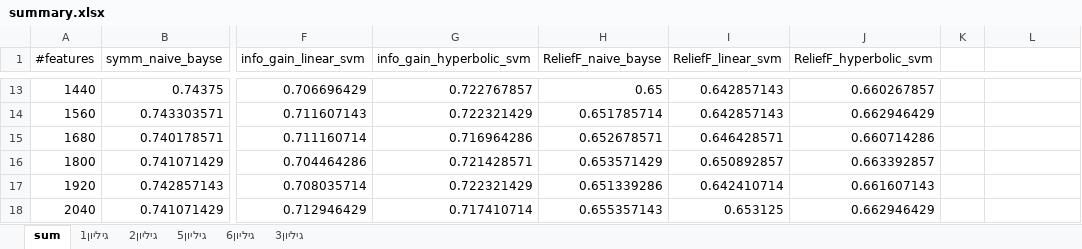
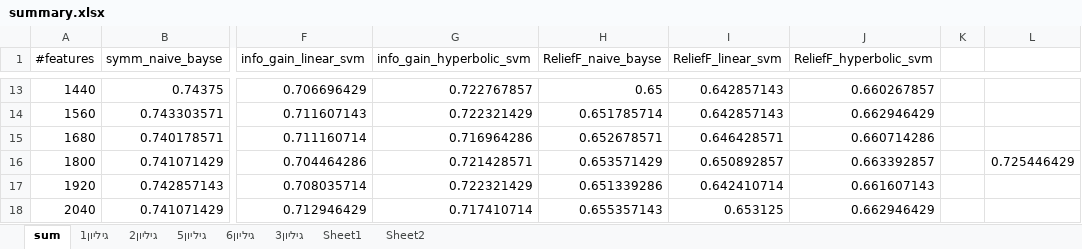
Before and after one commit to bigbigbug/ml-dolev-amit, an Excel workbook: AmazoneTest/report/summary.xlsx, sheet sum, drawn as a sheet; only a part is shown, gaps mark what is left out; values as stored, in another font and other column widths than the file's, no borders; the diff names each change by its address in the sheet, - before the commit and + after, or states it on an @@ line.

```diff
--- a/AmazoneTest/report/summary.xlsx (sheet sum)
+++ b/AmazoneTest/report/summary.xlsx (sheet sum)
+sheet tab: Sheet1
+sheet tab: Sheet2
-L16: (empty)
+L16: 0.725446429
```
Also changed, not shown: sheet גיליון2, sheet גיליון6, charts or pictures, 1 other file.
